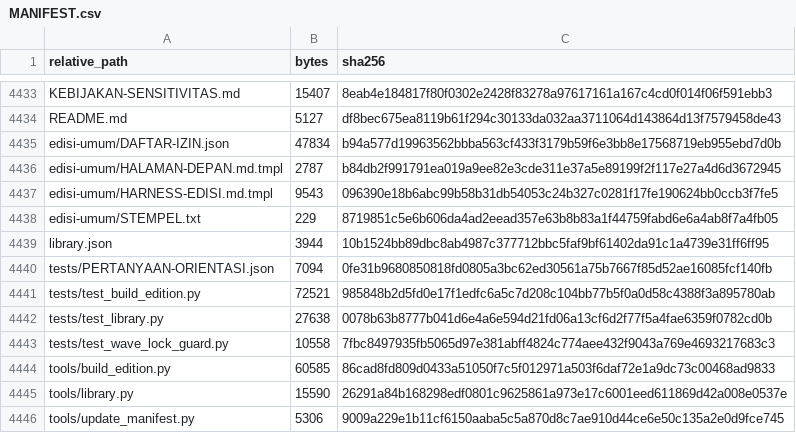
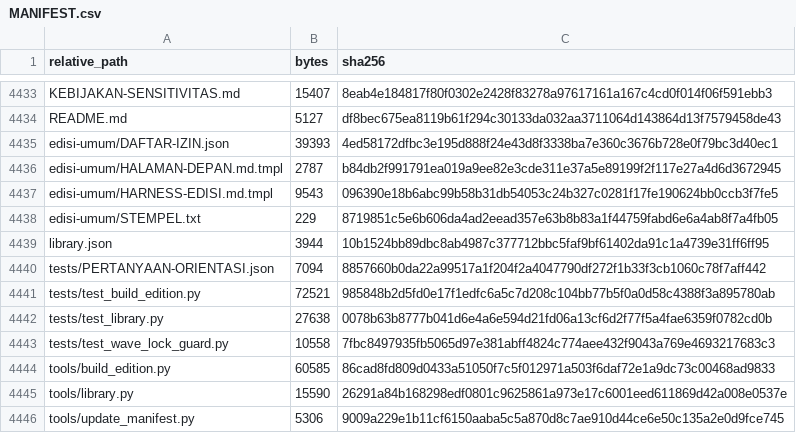
Before and after one commit to sixer0/AI-Knowledge-Library, a CSV file: MANIFEST.csv, drawn as a sheet; only a part is shown, gaps mark what is left out.

```diff
--- a/MANIFEST.csv
+++ b/MANIFEST.csv
@@ -4434,3 +4434,3 @@ KEBIJAKAN-SENSITIVITAS.md,15407,8eab4e184817f80f0302e2428f83278a97617161a167c4cd
 README.md,5127,df8bec675ea8119b61f294c30133da032aa3711064d143864d13f7579458de43
-edisi-umum/DAFTAR-IZIN.json,47834,b94a577d19963562bbba563cf433f3179b59f6e3bb8e17568719eb955ebd7d0b
+edisi-umum/DAFTAR-IZIN.json,39393,4ed58172dfbc3e195d888f24e43d8f3338ba7e360c3676b728e0f79bc3d40ec1
 edisi-umum/HALAMAN-DEPAN.md.tmpl,2787,b84db2f991791ea019a9ee82e3cde311e37a5e89199f2f117e27a4d6d3672945
@@ -4439,3 +4439,3 @@ edisi-umum/STEMPEL.txt,229,8719851c5e6b606da4ad2eead357e63b8b83a1f44759fabd6e6a4
 library.json,3944,10b1524bb89dbc8ab4987c377712bbc5faf9bf61402da91c1a4739e31ff6ff95
-tests/PERTANYAAN-ORIENTASI.json,7094,0fe31b9680850818fd0805a3bc62ed30561a75b7667f85d52ae16085fcf140fb
+tests/PERTANYAAN-ORIENTASI.json,7094,8857660b0da22a99517a1f204f2a4047790df272f1b33f3cb1060c78f7aff442
 tests/test_build_edition.py,72521,985848b2d5fd0e17f1edfc6a5c7d208c104bb77b5f0a0d58c4388f3a895780ab
```
Also changed, not shown: 2 other files.
